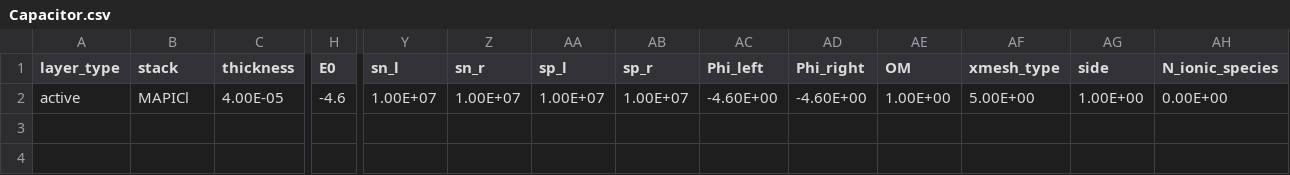
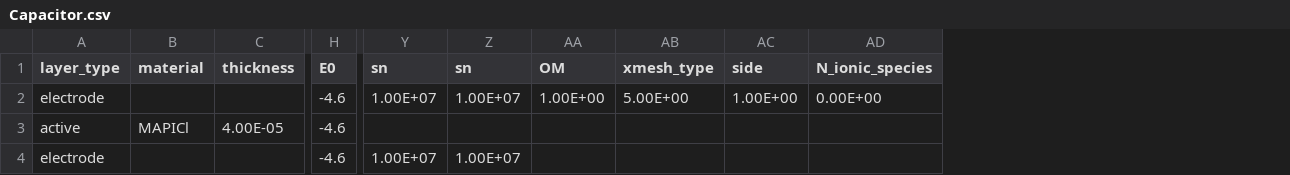
Before and after one commit to barnesgroupICL/Driftfusion, a CSV file: Input_files/Capacitor.csv, drawn as a sheet; only a part is shown, gaps mark what is left out; removed rows and columns are numbered as before the commit, all else as after; rows hold the shown columns only; the diff names each change by its address in the sheet, - before the commit and + after, or states it on an @@ line.

```diff
--- a/Input_files/Capacitor.csv
+++ b/Input_files/Capacitor.csv
-column AA (sp_l), row 2: 1.00E+07
-column AB (sp_r), row 2: 1.00E+07
-column AC (Phi_left), row 2: -4.60E+00
-column AD (Phi_right), row 2: -4.60E+00
-B1: stack
+B1: material
-Y1: sn_l
+Y1: sn
-Z1: sn_r
+Z1: sn
+row 2: electrode |  |  | -4.6 | 1.00E+07 | 1.00E+07 | 1.00E+00 | 5.00E+00 | 1.00E+00 | 0.00E+00
-Y3 (sn): 1.00E+07
+Y3 (sn): (empty)
-Z3 (sn): 1.00E+07
+Z3 (sn): (empty)
-AA3 (OM): 1.00E+00
+AA3 (OM): (empty)
-AB3 (xmesh_type): 5.00E+00
+AB3 (xmesh_type): (empty)
-AC3 (side): 1.00E+00
+AC3 (side): (empty)
-AD3 (N_ionic_species): 0.00E+00
+AD3 (N_ionic_species): (empty)
+row 4: electrode |  |  | -4.6 | 1.00E+07 | 1.00E+07
```
Also changed, not shown: Input_files/10_layer_test.csv, Input_files/mim.csv, 26 other files.
